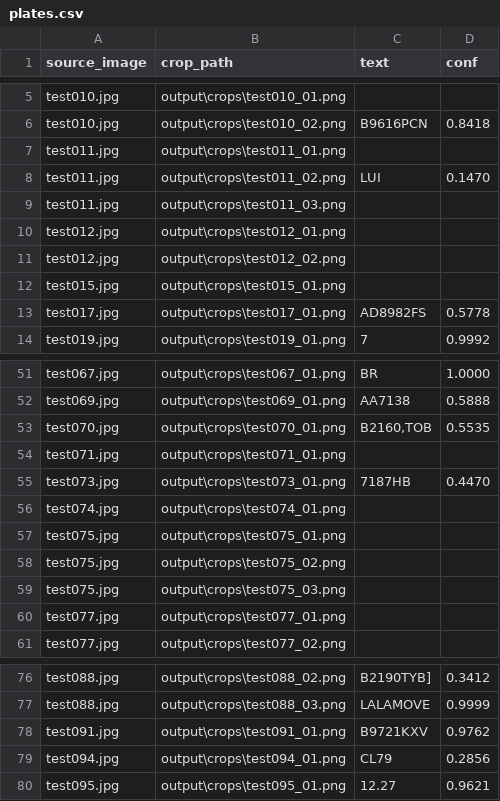
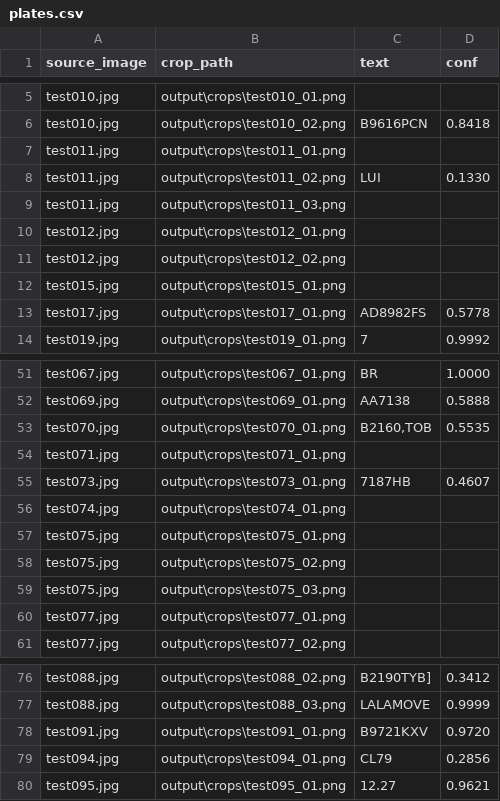
Before and after one commit to Caseinn/image-processing-for-anpr, a CSV file: output/plates.csv, drawn as a sheet; only a part is shown, gaps mark what is left out.

```diff
--- a/output/plates.csv
+++ b/output/plates.csv
@@ -7,3 +7,3 @@ test010.jpg,output\crops\test010_02.png,B9616PCN,0.8418
 test011.jpg,output\crops\test011_01.png,,
-test011.jpg,output\crops\test011_02.png,LUI,0.1470
+test011.jpg,output\crops\test011_02.png,LUI,0.1330
 test011.jpg,output\crops\test011_03.png,,
@@ -54,3 +54,3 @@ test070.jpg,output\crops\test070_01.png,"B2160,TOB",0.5535
 test071.jpg,output\crops\test071_01.png,,
-test073.jpg,output\crops\test073_01.png,7187HB,0.4470
+test073.jpg,output\crops\test073_01.png,7187HB,0.4607
 test074.jpg,output\crops\test074_01.png,,
@@ -77,3 +77,3 @@ test088.jpg,output\crops\test088_02.png,B2190TYB],0.3412
 test088.jpg,output\crops\test088_03.png,LALAMOVE,0.9999
-test091.jpg,output\crops\test091_01.png,B9721KXV,0.9762
+test091.jpg,output\crops\test091_01.png,B9721KXV,0.9720
 test094.jpg,output\crops\test094_01.png,CL79,0.2856
```
Also changed, not shown: 3 other files.
